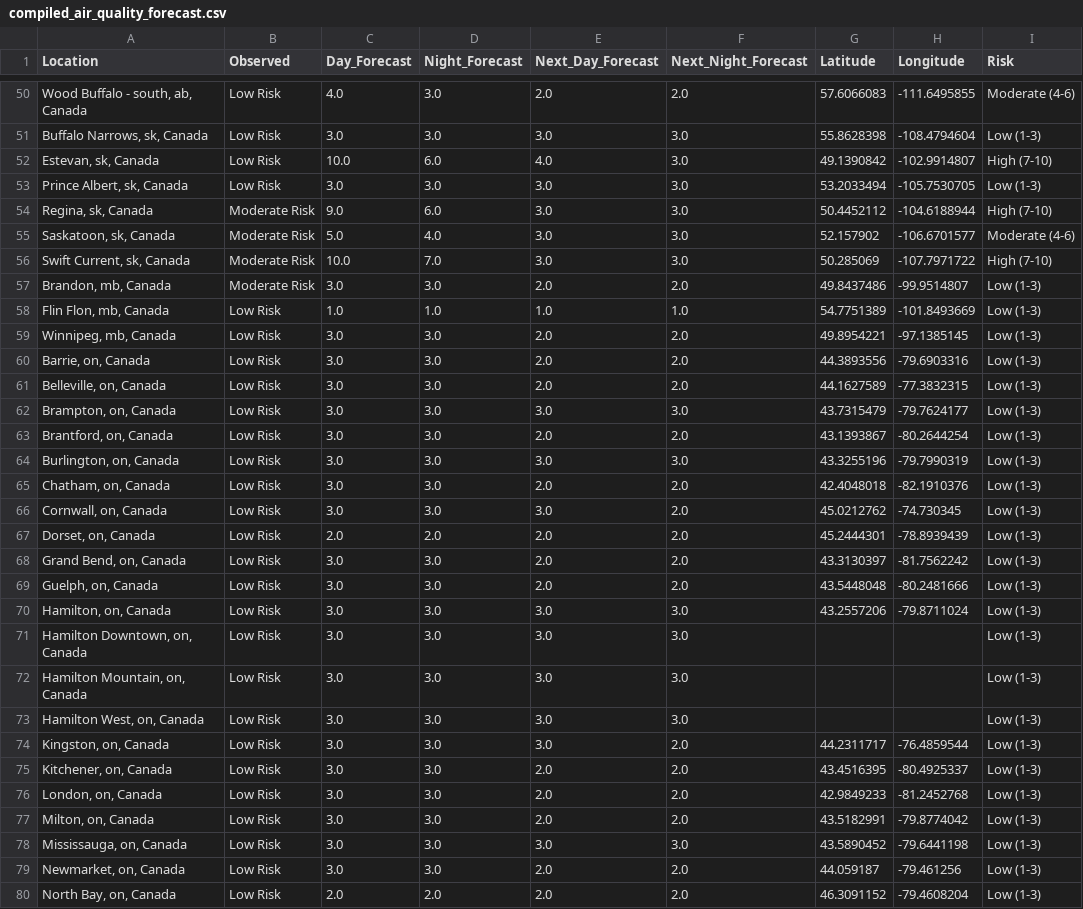
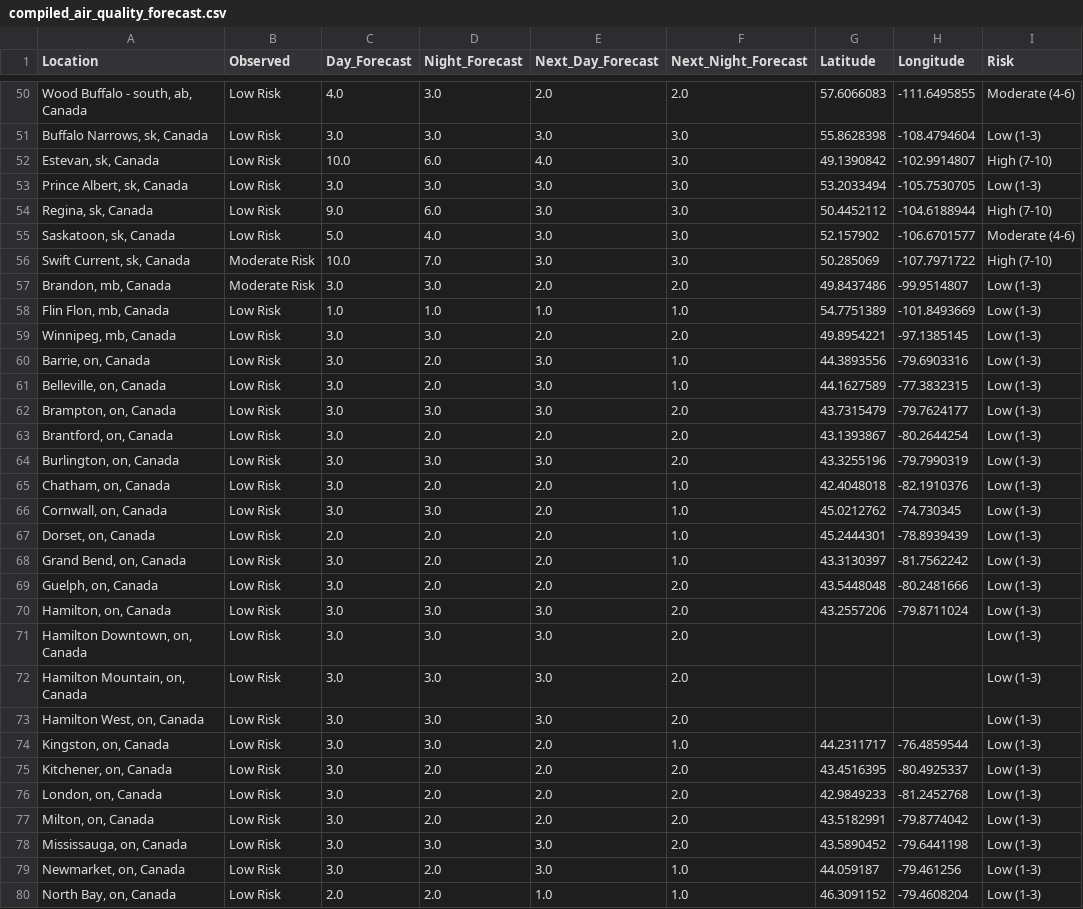
Before and after one commit to jagius/cda-air-quality-compiler, a CSV file: docs/compiled_air_quality_forecast.csv, drawn as a sheet; only a part is shown, gaps mark what is left out; the diff covers the shown part only; the diff names each change by its address in the sheet, - before the commit and + after, or states it on an @@ line.

```diff
--- a/docs/compiled_air_quality_forecast.csv
+++ b/docs/compiled_air_quality_forecast.csv
-B54:B55 (Observed): Moderate Risk
+B54:B55 (Observed): Low Risk
-D60:D61 (Night_Forecast): 3.0
+D60:D61 (Night_Forecast): 2.0
-E60:E61 (Next_Day_Forecast): 2.0
+E60:E61 (Next_Day_Forecast): 3.0
-F60:F61 (Next_Night_Forecast): 2.0
+F60:F61 (Next_Night_Forecast): 1.0
-F62 (Next_Night_Forecast): 3.0
+F62 (Next_Night_Forecast): 2.0
-D63 (Night_Forecast): 3.0
+D63 (Night_Forecast): 2.0
-F64 (Next_Night_Forecast): 3.0
+F64 (Next_Night_Forecast): 2.0
-D65 (Night_Forecast): 3.0
+D65 (Night_Forecast): 2.0
-F65:F68 (Next_Night_Forecast): 2.0
+F65:F68 (Next_Night_Forecast): 1.0
-E66 (Next_Day_Forecast): 3.0
+E66 (Next_Day_Forecast): 2.0
-D68:D69 (Night_Forecast): 3.0
+D68:D69 (Night_Forecast): 2.0
-F70:F73 (Next_Night_Forecast): 3.0
+F70:F73 (Next_Night_Forecast): 2.0
-E74 (Next_Day_Forecast): 3.0
+E74 (Next_Day_Forecast): 2.0
-F74 (Next_Night_Forecast): 2.0
+F74 (Next_Night_Forecast): 1.0
-D75:D77 (Night_Forecast): 3.0
+D75:D77 (Night_Forecast): 2.0
-F78 (Next_Night_Forecast): 3.0
+F78 (Next_Night_Forecast): 2.0
-D79 (Night_Forecast): 3.0
+D79 (Night_Forecast): 2.0
-E79 (Next_Day_Forecast): 2.0
+E79 (Next_Day_Forecast): 3.0
-F79:F80 (Next_Night_Forecast): 2.0
+F79:F80 (Next_Night_Forecast): 1.0
-E80 (Next_Day_Forecast): 2.0
+E80 (Next_Day_Forecast): 1.0
```
Also changed, not shown: 84 edited cells elsewhere in this file, docs/active_fires.csv, docs/active_fires_ab.csv, 8 other files.
